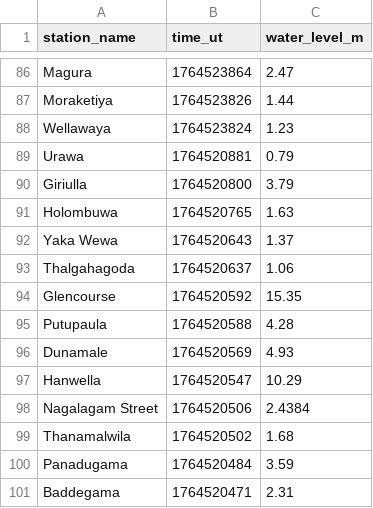
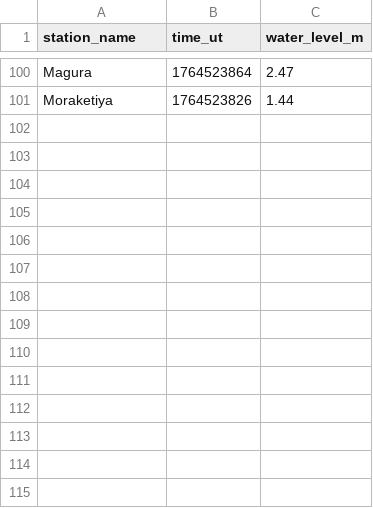
Before and after one commit to rusirunethmina/lk_irrigation, a TSV file: data/latest-100.tsv, drawn as a sheet; only a part is shown, gaps mark what is left out; the diff covers the shown part only.

```diff
--- a/data/latest-100.tsv
+++ b/data/latest-100.tsv
@@ -87,15 +101 @@ Magura	1764523864	2.47
 Moraketiya	1764523826	1.44
-Wellawaya	1764523824	1.23
-Urawa	1764520881	0.79
-Giriulla	1764520800	3.79
-Holombuwa	1764520765	1.63
-Yaka Wewa	1764520643	1.37
-Thalgahagoda	1764520637	1.06
-Glencourse	1764520592	15.35
-Putupaula	1764520588	4.28
-Dunamale	1764520569	4.93
-Hanwella	1764520547	10.29
-Nagalagam Street	1764520506	2.4384
-Thanamalwila	1764520502	1.68
-Panadugama	1764520484	3.59
-Baddegama	1764520471	2.31
```
Also changed, not shown: 14 added rows elsewhere in this file, data/all.tsv, data/latest-1000.tsv, 33 other files.
